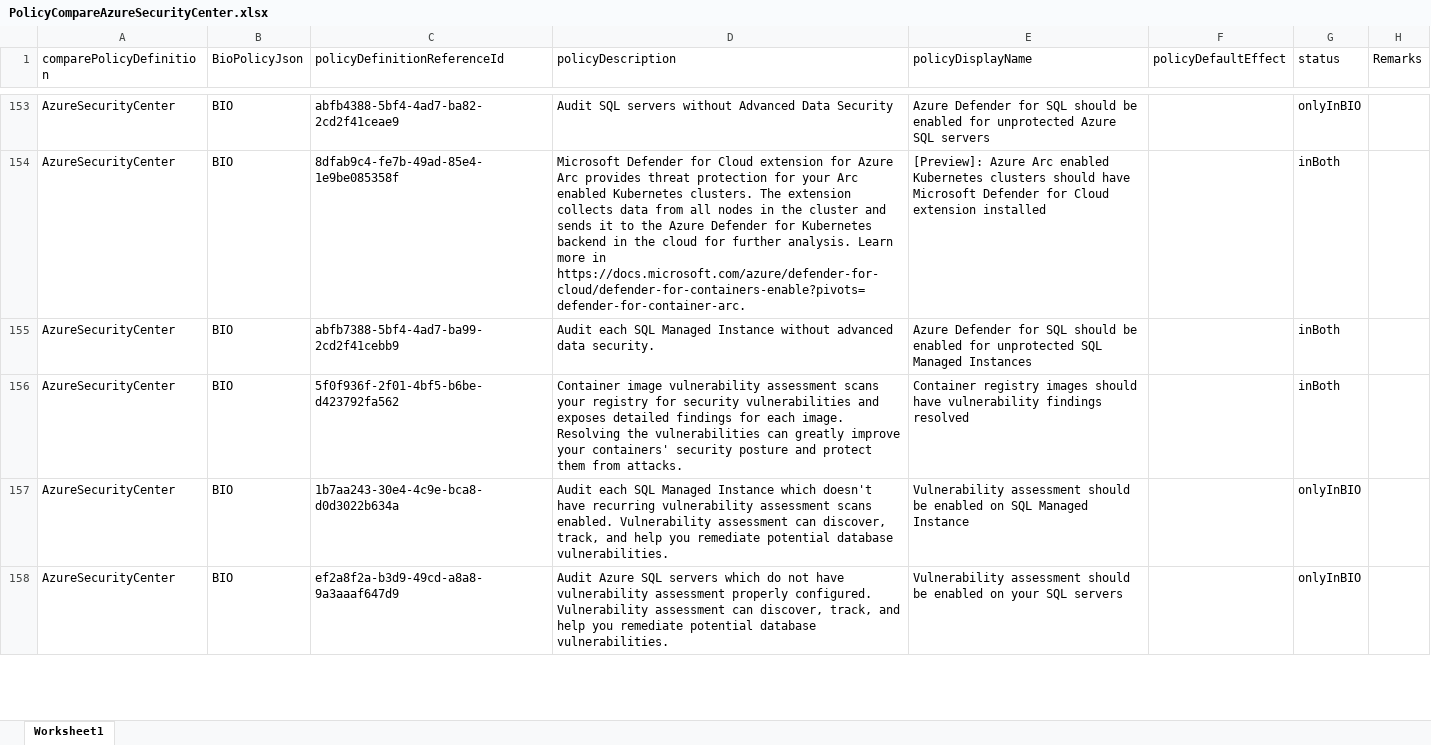
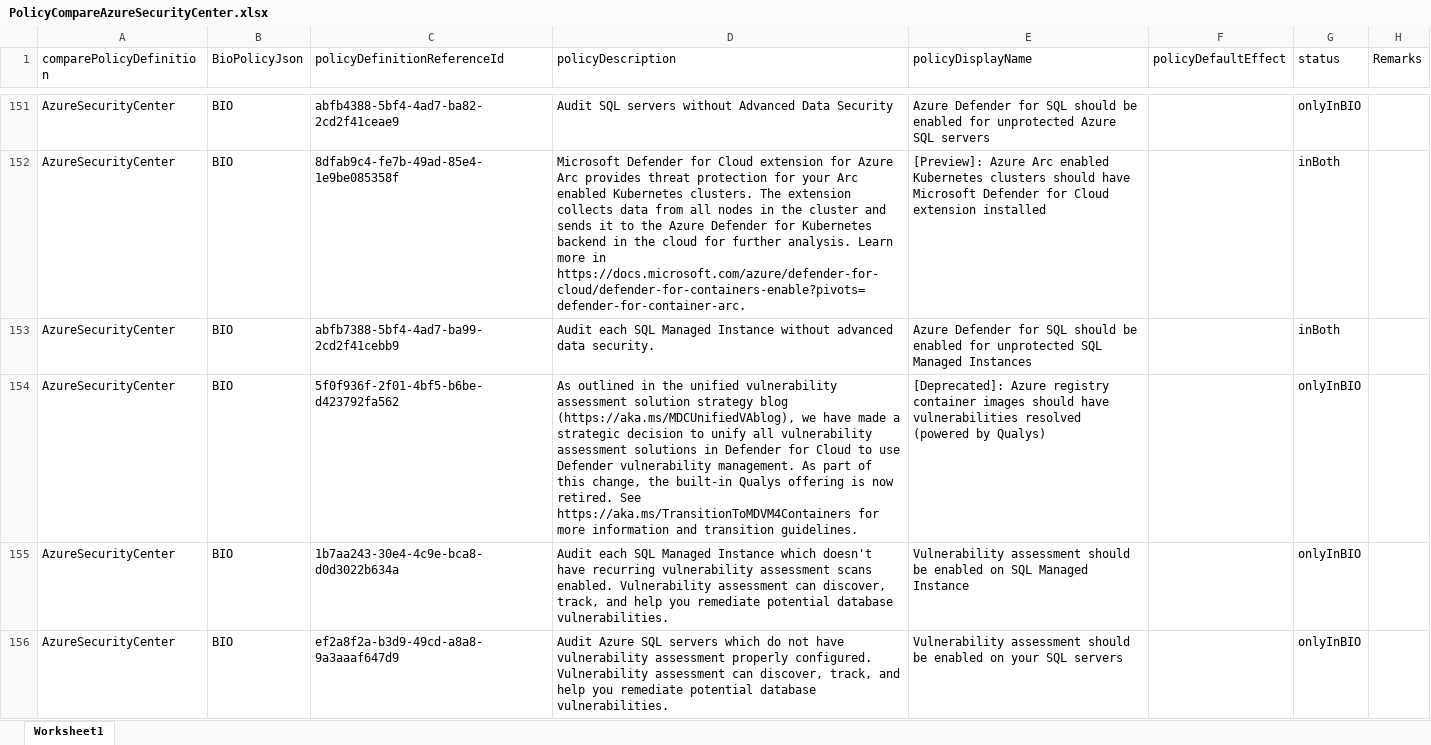
Before and after one commit to Azure/Bio-Compliancy, an Excel workbook: updates/results/PolicyCompareAzureSecurityCenter.xlsx, sheet Worksheet1, drawn as a sheet; only a part is shown, gaps mark what is left out; values as stored, in another font and other column widths than the file's, no borders; addresses are those after the commit; the diff covers the shown part only; the diff names each change by its address in the sheet, - before the commit and + after, or states it on an @@ line.

```diff
--- a/updates/results/PolicyCompareAzureSecurityCenter.xlsx (sheet Worksheet1)
+++ b/updates/results/PolicyCompareAzureSecurityCenter.xlsx (sheet Worksheet1)
-D154 (policyDescription): Container image vulnerability assessment scans your registry for security vulnerabilities and exposes detailed findings for each image. Resolving the vulnerabilities can greatly improve your containers' security posture and protect them from attacks.
+D154 (policyDescription): As outlined in the unified vulnerability assessment solution strategy blog (https://aka.ms/MDCUnifiedVAblog), we have made a strategic decision to unify all vulnerability assessment solutions in Defender for Cloud to use Defender vulnerability management. As part of this change, the built-in Qualys offering is now retired. See https://aka.ms/TransitionToMDVM4Containers for more information and transition guidelines.
-E154 (policyDisplayName): Container registry images should have vulnerability findings resolved
+E154 (policyDisplayName): [Deprecated]: Azure registry container images should have vulnerabilities resolved (powered by Qualys)
-G154 (status): inBoth
+G154 (status): onlyInBIO
```
Also changed, not shown: 18 added rows, 6 removed rows and 33 edited cells elsewhere in this sheet, 21 other files.
